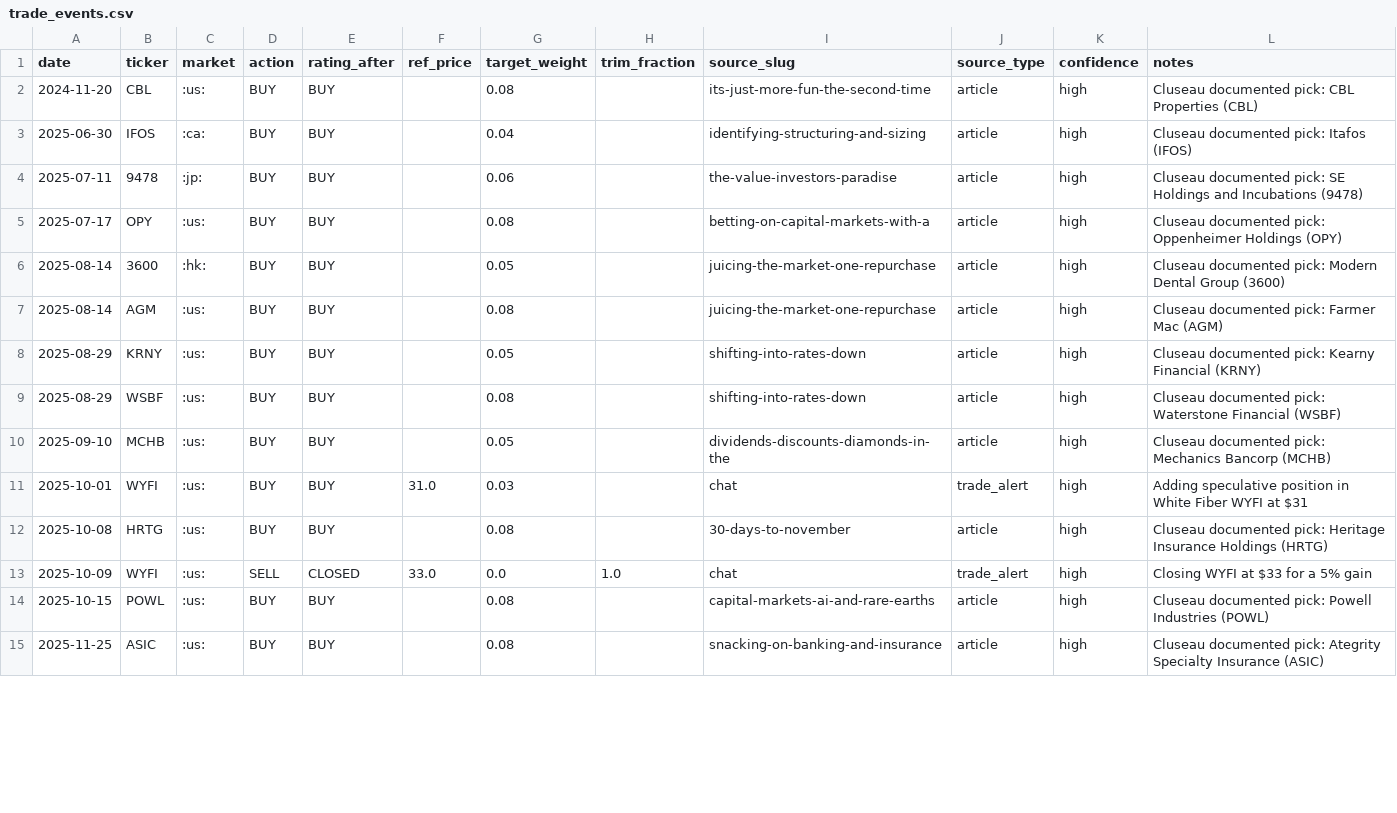
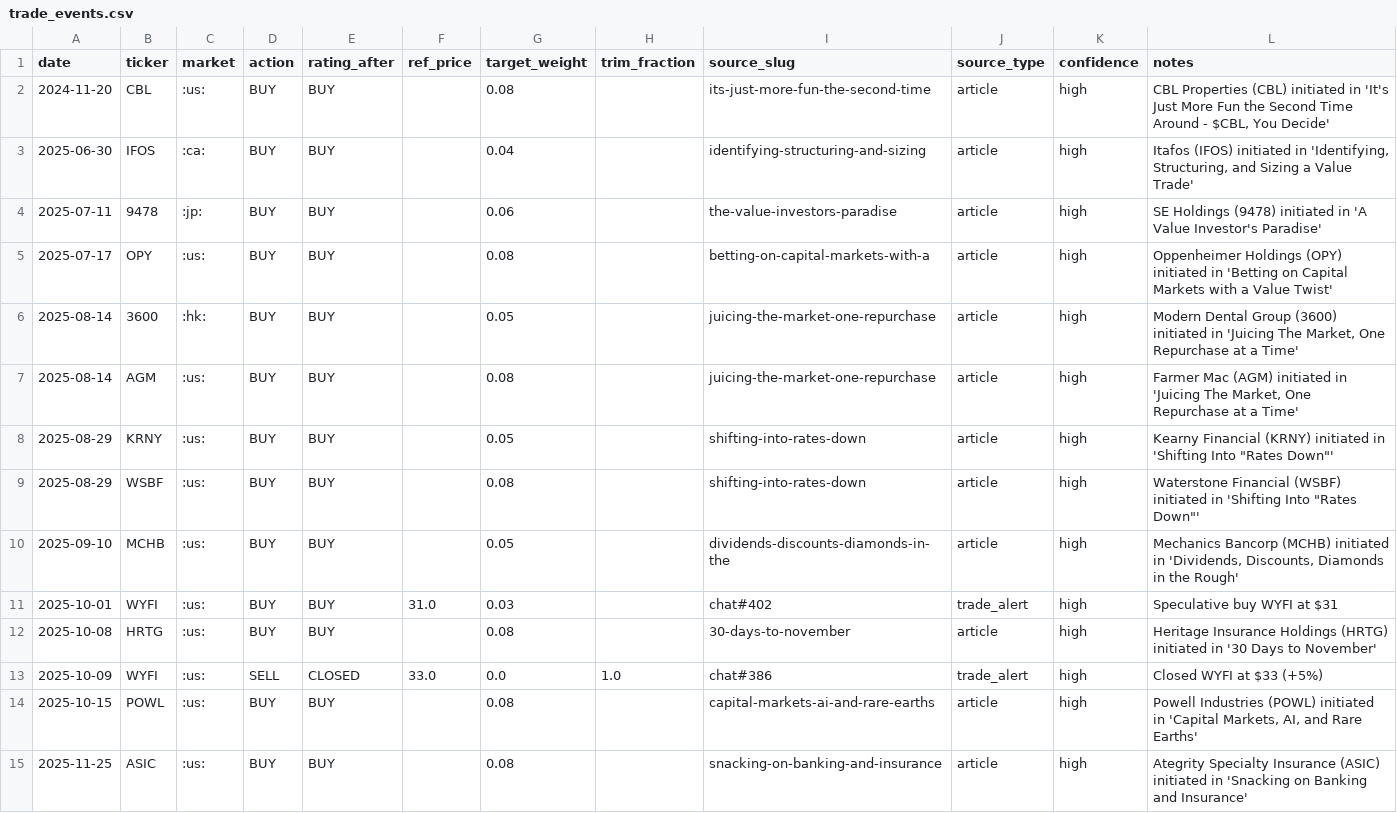
Before and after one commit to matthew-thomasson/portolio, a CSV file: sources/cluseau/data/trade_events.csv, drawn as a sheet; only a part is shown; the diff covers the shown part only.

Commit message:
Implement general-purpose primary trade extraction pipeline, labelled ground-truth corpus, and 100% precision/recall verification

```diff
--- a/sources/cluseau/data/trade_events.csv
+++ b/sources/cluseau/data/trade_events.csv
@@ -1,15 +1,15 @@
 date,ticker,market,action,rating_after,ref_price,target_weight,trim_fraction,source_slug,source_type,confidence,notes
-2024-11-20,CBL,:us:,BUY,BUY,,0.08,,its-just-more-fun-the-second-time,article,high,Cluseau documented pick: CBL Properties (CBL)
-2025-06-30,IFOS,:ca:,BUY,BUY,,0.04,,identifying-structuring-and-sizing,article,high,Cluseau documented pick: Itafos (IFOS)
-2025-07-11,9478,:jp:,BUY,BUY,,0.06,,the-value-investors-paradise,article,high,Cluseau documented pick: SE Holdings and Incubations (9478)
-2025-07-17,OPY,:us:,BUY,BUY,,0.08,,betting-on-capital-markets-with-a,article,high,Cluseau documented pick: Oppenheimer Holdings (OPY)
-2025-08-14,3600,:hk:,BUY,BUY,,0.05,,juicing-the-market-one-repurchase,article,high,Cluseau documented pick: Modern Dental Group (3600)
-2025-08-14,AGM,:us:,BUY,BUY,,0.08,,juicing-the-market-one-repurchase,article,high,Cluseau documented pick: Farmer Mac (AGM)
-2025-08-29,KRNY,:us:,BUY,BUY,,0.05,,shifting-into-rates-down,article,high,Cluseau documented pick: Kearny Financial (KRNY)
-2025-08-29,WSBF,:us:,BUY,BUY,,0.08,,shifting-into-rates-down,article,high,Cluseau documented pick: Waterstone Financial (WSBF)
-2025-09-10,MCHB,:us:,BUY,BUY,,0.05,,dividends-discounts-diamonds-in-the,article,high,Cluseau documented pick: Mechanics Bancorp (MCHB)
-2025-10-01,WYFI,:us:,BUY,BUY,31.0,0.03,,chat,trade_alert,high,Adding speculative position in White Fiber WYFI at $31
-2025-10-08,HRTG,:us:,BUY,BUY,,0.08,,30-days-to-november,article,high,Cluseau documented pick: Heritage Insurance Holdings (HRTG)
-2025-10-09,WYFI,:us:,SELL,CLOSED,33.0,0.0,1.0,chat,trade_alert,high,Closing WYFI at $33 for a 5% gain
-2025-10-15,POWL,:us:,BUY,BUY,,0.08,,capital-markets-ai-and-rare-earths,article,high,Cluseau documented pick: Powell Industries (POWL)
-2025-11-25,ASIC,:us:,BUY,BUY,,0.08,,snacking-on-banking-and-insurance,article,high,Cluseau documented pick: Ategrity Specialty Insurance (ASIC)
+2024-11-20,CBL,:us:,BUY,BUY,,0.08,,its-just-more-fun-the-second-time,article,high,"CBL Properties (CBL) initiated in 'It's Just More Fun the Second Time Around - $CBL, You Decide'"
+2025-06-30,IFOS,:ca:,BUY,BUY,,0.04,,identifying-structuring-and-sizing,article,high,"Itafos (IFOS) initiated in 'Identifying, Structuring, and Sizing a Value Trade'"
+2025-07-11,9478,:jp:,BUY,BUY,,0.06,,the-value-investors-paradise,article,high,SE Holdings (9478) initiated in 'A Value Investor's Paradise'
+2025-07-17,OPY,:us:,BUY,BUY,,0.08,,betting-on-capital-markets-with-a,article,high,Oppenheimer Holdings (OPY) initiated in 'Betting on Capital Markets with a Value Twist'
+2025-08-14,3600,:hk:,BUY,BUY,,0.05,,juicing-the-market-one-repurchase,article,high,"Modern Dental Group (3600) initiated in 'Juicing The Market, One Repurchase at a Time'"
+2025-08-14,AGM,:us:,BUY,BUY,,0.08,,juicing-the-market-one-repurchase,article,high,"Farmer Mac (AGM) initiated in 'Juicing The Market, One Repurchase at a Time'"
+2025-08-29,KRNY,:us:,BUY,BUY,,0.05,,shifting-into-rates-down,article,high,"Kearny Financial (KRNY) initiated in 'Shifting Into ""Rates Down""'"
+2025-08-29,WSBF,:us:,BUY,BUY,,0.08,,shifting-into-rates-down,article,high,"Waterstone Financial (WSBF) initiated in 'Shifting Into ""Rates Down""'"
+2025-09-10,MCHB,:us:,BUY,BUY,,0.05,,dividends-discounts-diamonds-in-the,article,high,"Mechanics Bancorp (MCHB) initiated in 'Dividends, Discounts, Diamonds in the Rough'"
+2025-10-01,WYFI,:us:,BUY,BUY,31.0,0.03,,chat#402,trade_alert,high,Speculative buy WYFI at $31
+2025-10-08,HRTG,:us:,BUY,BUY,,0.08,,30-days-to-november,article,high,Heritage Insurance Holdings (HRTG) initiated in '30 Days to November'
+2025-10-09,WYFI,:us:,SELL,CLOSED,33.0,0.0,1.0,chat#386,trade_alert,high,Closed WYFI at $33 (+5%)
+2025-10-15,POWL,:us:,BUY,BUY,,0.08,,capital-markets-ai-and-rare-earths,article,high,"Powell Industries (POWL) initiated in 'Capital Markets, AI, and Rare Earths'"
+2025-11-25,ASIC,:us:,BUY,BUY,,0.08,,snacking-on-banking-and-insurance,article,high,Ategrity Specialty Insurance (ASIC) initiated in 'Snacking on Banking and Insurance'
```
Also changed, not shown: 5 added rows, 4 removed rows and 51 edited cells elsewhere in this file, sources/cluseau/data/portfolio_holdings.csv, sources/cluseau/data/results/positions_strategy_A_2026-01-01_to_2026-11-05_fixed_unit.csv, 16 other files.
